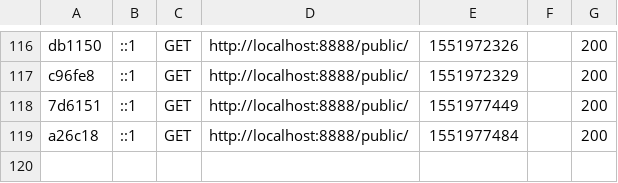
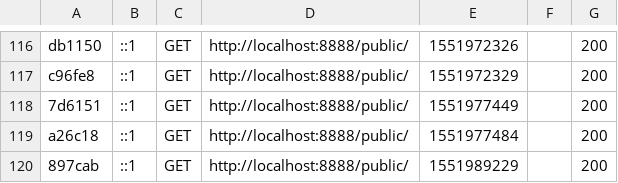
Before and after one commit to rootmout-epita/bank, a CSV file: var/cache/dev/profiler/index.csv, drawn as a sheet; only a part is shown, gaps mark what is left out; the diff names each change by its address in the sheet, - before the commit and + after, or states it on an @@ line.

```diff
--- a/var/cache/dev/profiler/index.csv
+++ b/var/cache/dev/profiler/index.csv
+row 120: 897cab | ::1 | GET | http://localhost:8888/public/ | 1551989229 |  | 200
```
Also changed, not shown: 9 other files.
